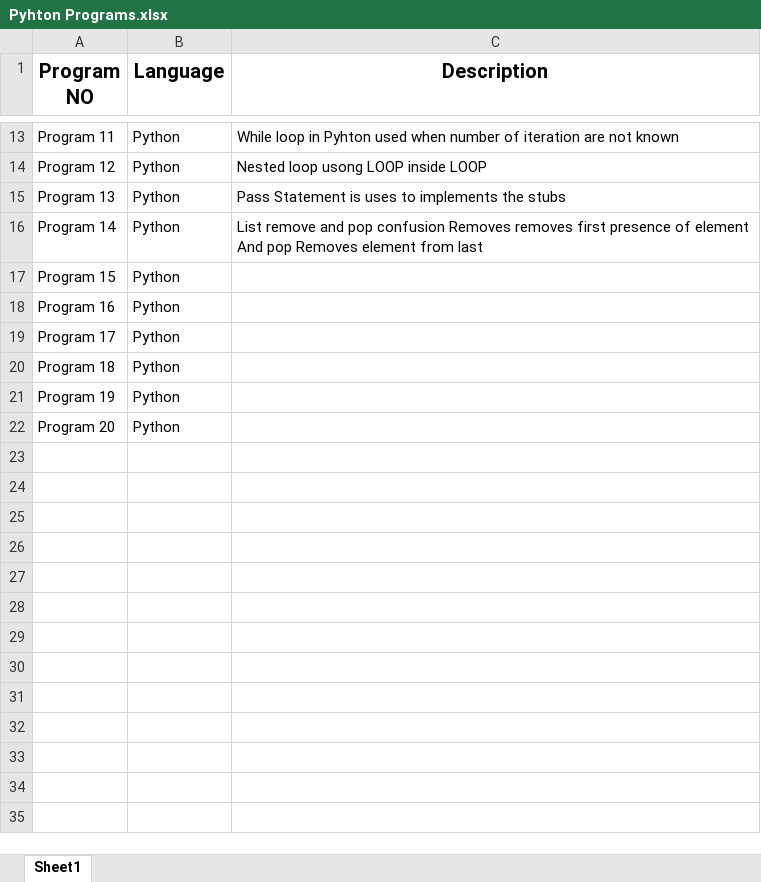
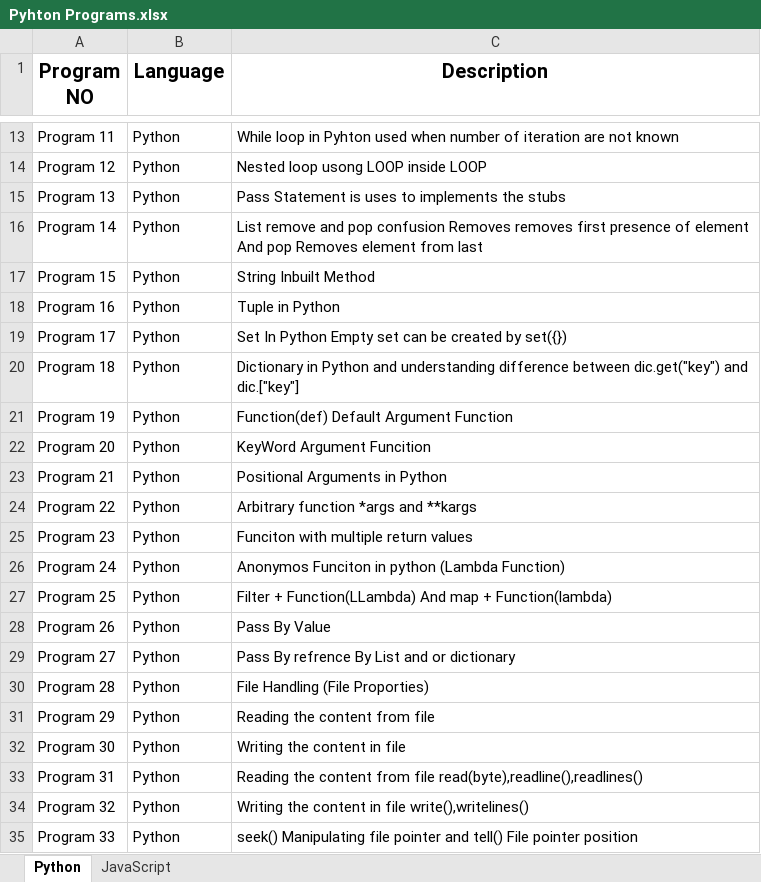
Before and after one commit to omrankhamb/python-programs, an Excel workbook: Pyhton Programs.xlsx, sheet Python, drawn as a sheet; only a part is shown, gaps mark what is left out; values as stored, in another font and other column widths than the file's, no borders; the diff covers the shown part only; the diff names each change by its address in the sheet, - before the commit and + after, or states it on an @@ line.

Commit message:
Python Programs

```diff
--- a/Pyhton Programs.xlsx (sheet Python)
+++ b/Pyhton Programs.xlsx (sheet Python)
-sheet tab: Sheet1
+sheet tab: Python
+sheet tab: JavaScript
-C17 (Description): (empty)
+C17 (Description): String Inbuilt Method
-C18 (Description): (empty)
+C18 (Description): Tuple in Python
-C19 (Description): (empty)
+C19 (Description): Set In Python Empty set can be created by set({})
-C20 (Description): (empty)
+C20 (Description): Dictionary in Python and understanding difference between dic.get("key") and dic.["key"]
-C21 (Description): (empty)
+C21 (Description): Function(def) Default Argument Function
-C22 (Description): (empty)
+C22 (Description): KeyWord Argument Funcition
+row 23: Program 21 | Python | Positional Arguments in Python
+row 24: Program 22 | Python | Arbitrary function *args and **kargs
+row 25: Program 23 | Python | Funciton with multiple return values
+row 26: Program 24 | Python | Anonymos Funciton in python (Lambda Function)
+row 27: Program 25 | Python | Filter + Function(LLambda) And map + Function(lambda)
+row 28: Program 26 | Python | Pass By Value
+row 29: Program 27 | Python | Pass By refrence By List and or dictionary
+row 30: Program 28 | Python | File Handling (File Proporties)
+row 31: Program 29 | Python | Reading the content from file
+row 32: Program 30 | Python | Writing the content in file
+row 33: Program 31 | Python | Reading the content from file read(byte),readline(),readlines()
+row 34: Program 32 | Python | Writing the content in file write(),writelines()
+row 35: Program 33 | Python | seek() Manipulating file pointer and tell() File pointer position
```
Also changed, not shown: 110 added rows elsewhere in this sheet, 15 other files.
